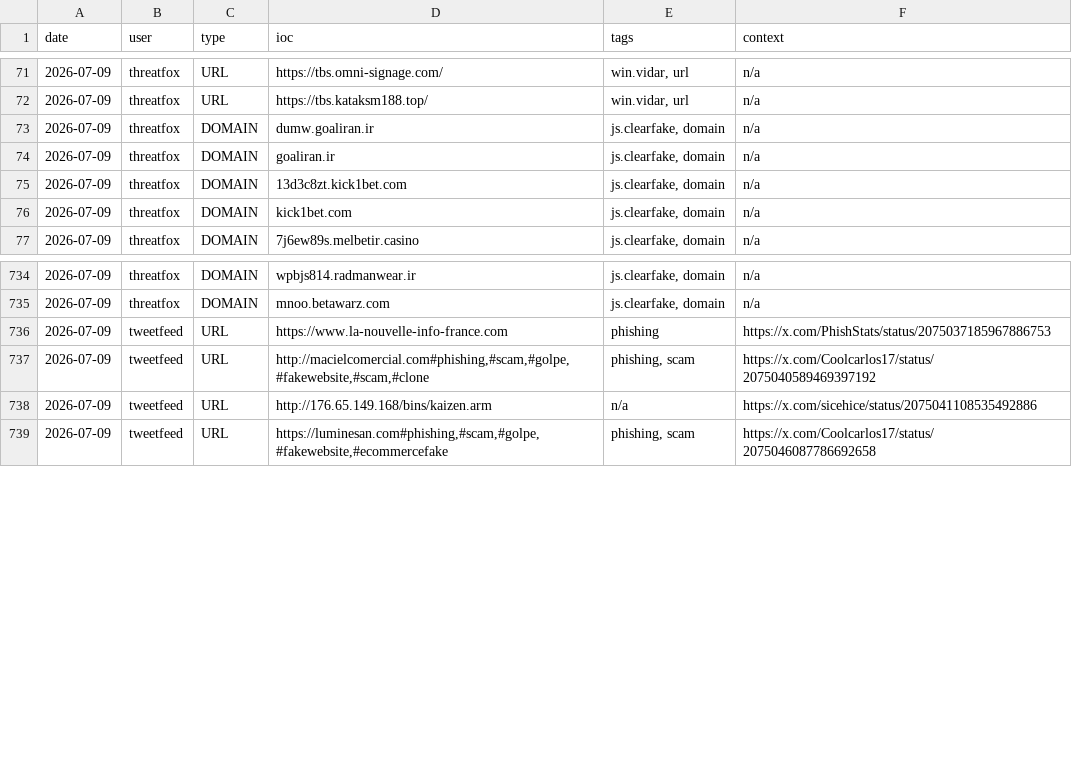
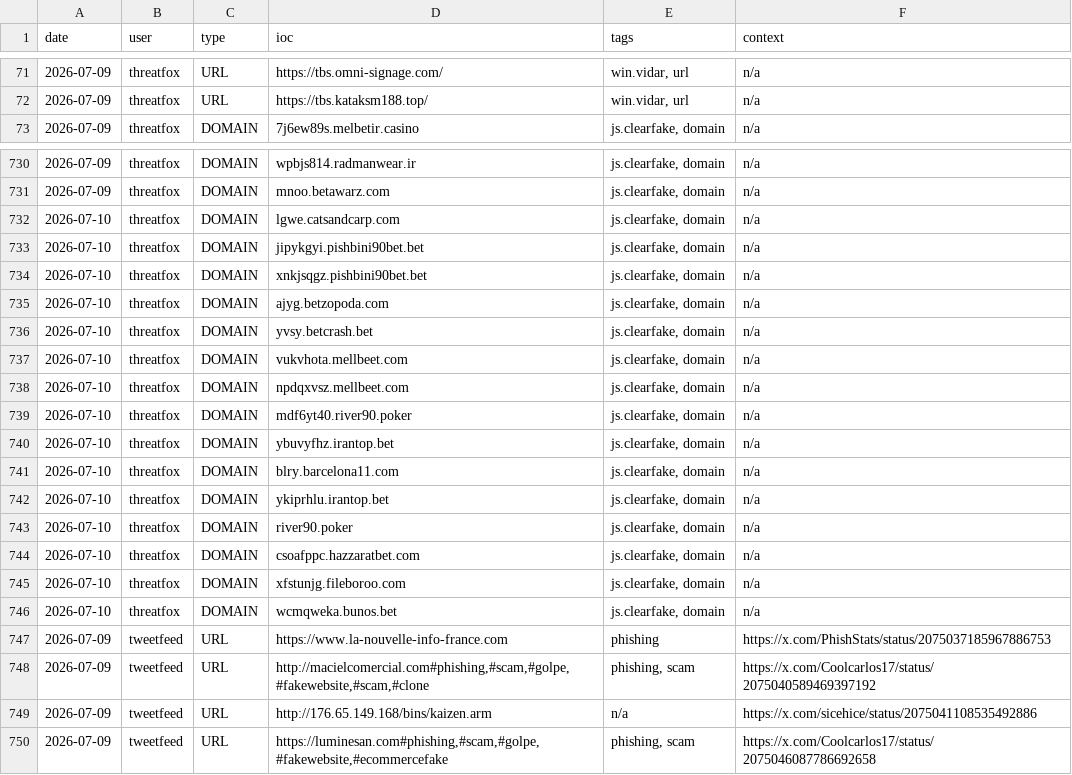
Before and after one commit to Adi-Lyt/vigia-ioc-feed, a CSV file: iocs/today.csv, drawn as a sheet; only a part is shown, gaps mark what is left out.

Commit message:
chore: update IoC feed 2026-07-10 00:09 UTC

```diff
--- a/iocs/today.csv
+++ b/iocs/today.csv
@@ -72,6 +72,2 @@ date,user,type,ioc,tags,context
 2026-07-09,threatfox,URL,https://tbs.kataksm188.top/,"win.vidar, url",n/a
-2026-07-09,threatfox,DOMAIN,dumw.goaliran.ir,"js.clearfake, domain",n/a
-2026-07-09,threatfox,DOMAIN,goaliran.ir,"js.clearfake, domain",n/a
-2026-07-09,threatfox,DOMAIN,13d3c8zt.kick1bet.com,"js.clearfake, domain",n/a
-2026-07-09,threatfox,DOMAIN,kick1bet.com,"js.clearfake, domain",n/a
 2026-07-09,threatfox,DOMAIN,7j6ew89s.melbetir.casino,"js.clearfake, domain",n/a
@@ -735,2 +731,17 @@ date,user,type,ioc,tags,context
 2026-07-09,threatfox,DOMAIN,mnoo.betawarz.com,"js.clearfake, domain",n/a
+2026-07-10,threatfox,DOMAIN,lgwe.catsandcarp.com,"js.clearfake, domain",n/a
+2026-07-10,threatfox,DOMAIN,jipykgyi.pishbini90bet.bet,"js.clearfake, domain",n/a
+2026-07-10,threatfox,DOMAIN,xnkjsqgz.pishbini90bet.bet,"js.clearfake, domain",n/a
+2026-07-10,threatfox,DOMAIN,ajyg.betzopoda.com,"js.clearfake, domain",n/a
+2026-07-10,threatfox,DOMAIN,yvsy.betcrash.bet,"js.clearfake, domain",n/a
+2026-07-10,threatfox,DOMAIN,vukvhota.mellbeet.com,"js.clearfake, domain",n/a
+2026-07-10,threatfox,DOMAIN,npdqxvsz.mellbeet.com,"js.clearfake, domain",n/a
+2026-07-10,threatfox,DOMAIN,mdf6yt40.river90.poker,"js.clearfake, domain",n/a
+2026-07-10,threatfox,DOMAIN,ybuvyfhz.irantop.bet,"js.clearfake, domain",n/a
+2026-07-10,threatfox,DOMAIN,blry.barcelona11.com,"js.clearfake, domain",n/a
+2026-07-10,threatfox,DOMAIN,ykiprhlu.irantop.bet,"js.clearfake, domain",n/a
+2026-07-10,threatfox,DOMAIN,river90.poker,"js.clearfake, domain",n/a
+2026-07-10,threatfox,DOMAIN,csoafppc.hazzaratbet.com,"js.clearfake, domain",n/a
+2026-07-10,threatfox,DOMAIN,xfstunjg.fileboroo.com,"js.clearfake, domain",n/a
+2026-07-10,threatfox,DOMAIN,wcmqweka.bunos.bet,"js.clearfake, domain",n/a
 2026-07-09,tweetfeed,URL,https://www.la-nouvelle-info-france.com,phishing,https://x.com/PhishStats/status/2075037185967886753
```
